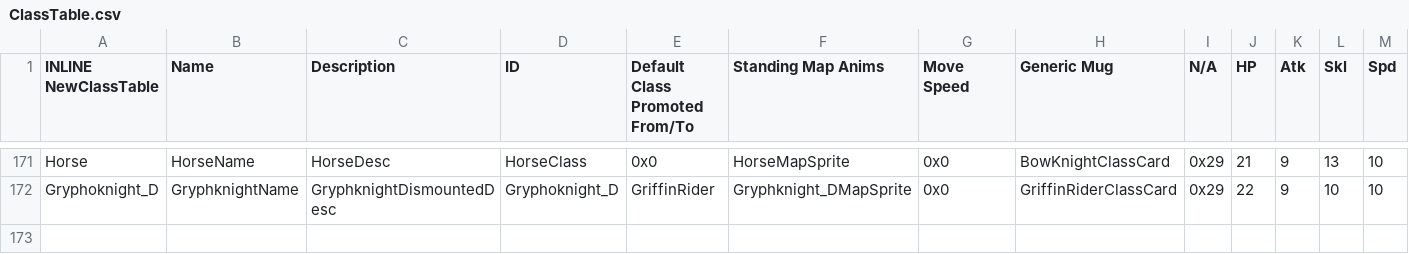
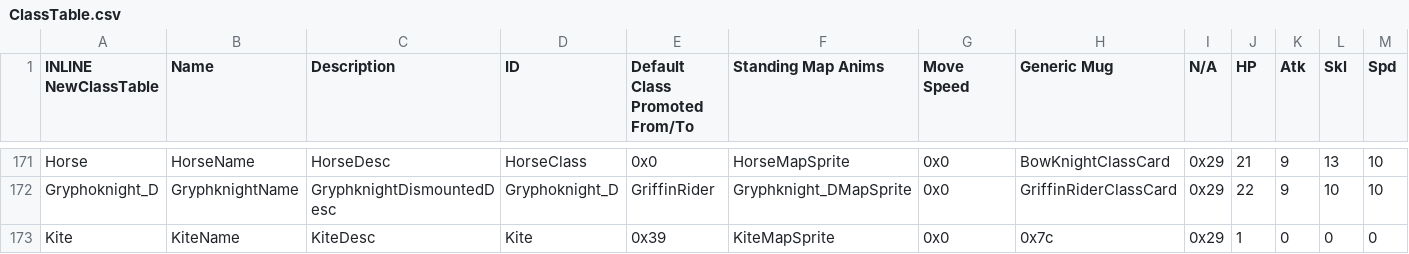
Before and after one commit to sme23/SkillSystem_FE8, a CSV file: Tables/NightmareModules/CharactersClasses/ClassTable.csv, drawn as a sheet; only a part is shown, gaps mark what is left out; rows hold the shown columns only; the diff names each change by its address in the sheet, - before the commit and + after, or states it on an @@ line.

```diff
--- a/Tables/NightmareModules/CharactersClasses/ClassTable.csv
+++ b/Tables/NightmareModules/CharactersClasses/ClassTable.csv
+row 173: Kite | KiteName | KiteDesc | Kite | 0x39 | KiteMapSprite | 0x0 | 0x7c | 0x29 | 1 | 0 | 0 | 0
```
Also changed, not shown: Tables/NightmareModules/CharactersClasses/CharacterTable.csv, 13 other files.
